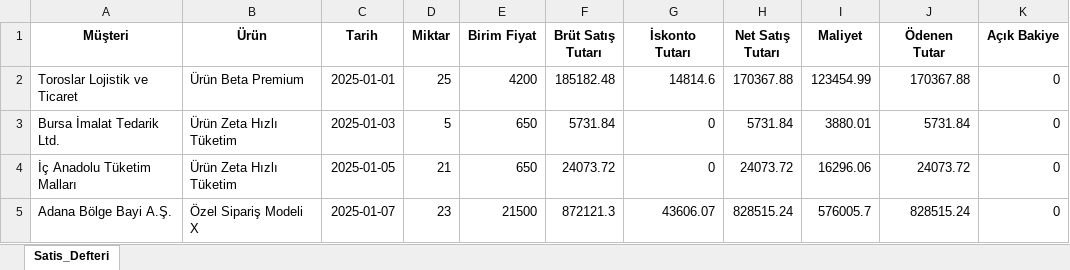
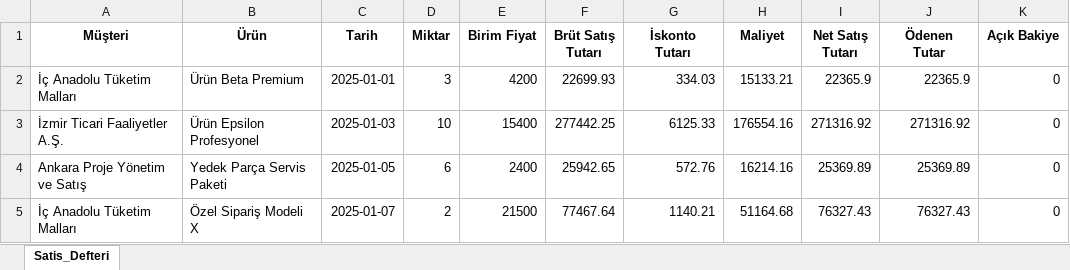
Before and after one commit to ibrahimozari779-lgtm/digital-finance-bp, an Excel workbook: demo_data/sectors/perakende_eticaret/sales_ledger.xlsx, sheet Satis_Defteri, drawn as a sheet; only a part is shown; values as stored, in another font and other column widths than the file's, no borders; removed rows and columns are numbered as before the commit, all else as after; the diff covers the shown part only; the diff names each change by its address in the sheet, - before the commit and + after, or states it on an @@ line.

```diff
--- a/demo_data/sectors/perakende_eticaret/sales_ledger.xlsx (sheet Satis_Defteri)
+++ b/demo_data/sectors/perakende_eticaret/sales_ledger.xlsx (sheet Satis_Defteri)
-column H (Net Satış Tutarı), rows 2-5: 170367.88 | 5731.84 | 24073.72 | 828515.24
+column I (Net Satış Tutarı), rows 2-5: 22365.9 | 271316.92 | 25369.89 | 76327.43
-A2 (Müşteri): Toroslar Lojistik ve Ticaret
+A2 (Müşteri): İç Anadolu Tüketim Malları
-D2 (Miktar): 25
+D2 (Miktar): 3
-F2 (Brüt Satış Tutarı): 185182.48
+F2 (Brüt Satış Tutarı): 22699.93
-G2 (İskonto Tutarı): 14814.6
+G2 (İskonto Tutarı): 334.03
-H2 (Maliyet): 123454.99
+H2 (Maliyet): 15133.21
-J2 (Ödenen Tutar): 170367.88
+J2 (Ödenen Tutar): 22365.9
-A3 (Müşteri): Bursa İmalat Tedarik Ltd.
+A3 (Müşteri): İzmir Ticari Faaliyetler A.Ş.
-B3 (Ürün): Ürün Zeta Hızlı Tüketim
+B3 (Ürün): Ürün Epsilon Profesyonel
-D3 (Miktar): 5
+D3 (Miktar): 10
-E3 (Birim Fiyat): 650
+E3 (Birim Fiyat): 15400
-F3 (Brüt Satış Tutarı): 5731.84
+F3 (Brüt Satış Tutarı): 277442.25
-G3 (İskonto Tutarı): 0
+G3 (İskonto Tutarı): 6125.33
-H3 (Maliyet): 3880.01
+H3 (Maliyet): 176554.16
-J3 (Ödenen Tutar): 5731.84
+J3 (Ödenen Tutar): 271316.92
-A4 (Müşteri): İç Anadolu Tüketim Malları
+A4 (Müşteri): Ankara Proje Yönetim ve Satış
-B4 (Ürün): Ürün Zeta Hızlı Tüketim
+B4 (Ürün): Yedek Parça Servis Paketi
-D4 (Miktar): 21
+D4 (Miktar): 6
-E4 (Birim Fiyat): 650
+E4 (Birim Fiyat): 2400
-F4 (Brüt Satış Tutarı): 24073.72
+F4 (Brüt Satış Tutarı): 25942.65
-G4 (İskonto Tutarı): 0
+G4 (İskonto Tutarı): 572.76
-H4 (Maliyet): 16296.06
+H4 (Maliyet): 16214.16
-J4 (Ödenen Tutar): 24073.72
+J4 (Ödenen Tutar): 25369.89
-A5 (Müşteri): Adana Bölge Bayi A.Ş.
+A5 (Müşteri): İç Anadolu Tüketim Malları
-D5 (Miktar): 23
+D5 (Miktar): 2
-F5 (Brüt Satış Tutarı): 872121.3
+F5 (Brüt Satış Tutarı): 77467.64
-G5 (İskonto Tutarı): 43606.07
+G5 (İskonto Tutarı): 1140.21
-H5 (Maliyet): 576005.7
+H5 (Maliyet): 51164.68
-J5 (Ödenen Tutar): 828515.24
+J5 (Ödenen Tutar): 76327.43
```
Also changed, not shown: 1351 edited cells elsewhere in this sheet, demo_data/sectors/insaat_taahhut/ar_aging.xlsx, demo_data/sectors/insaat_taahhut/sales_ledger.xlsx, 29 other files.
